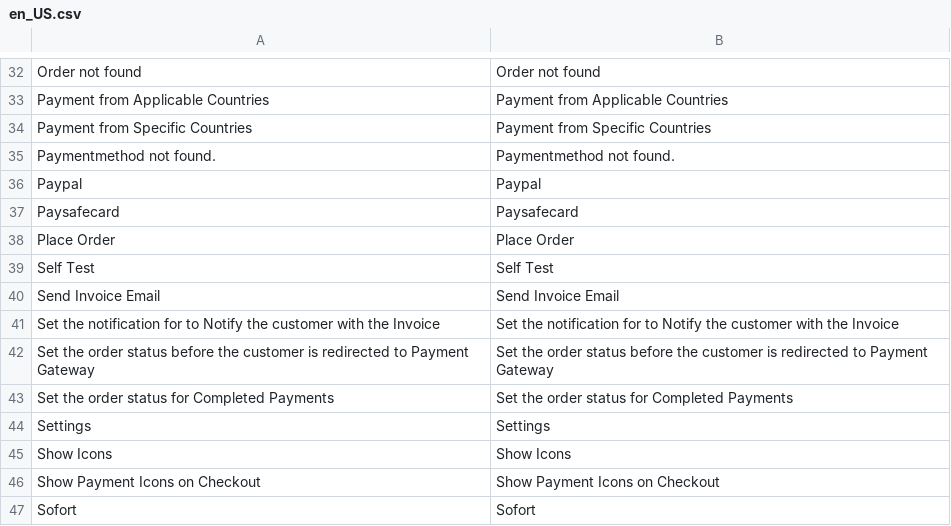
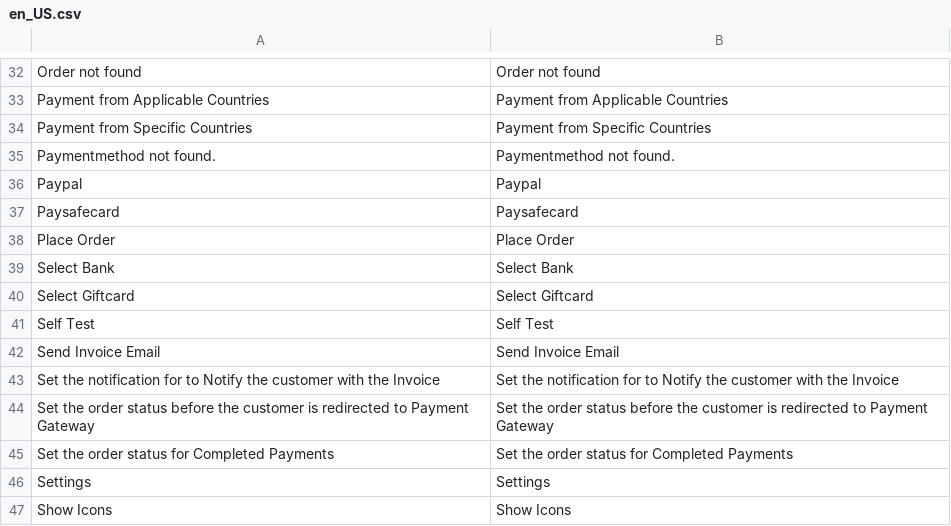
Before and after one commit to mollie/magento2, a CSV file: i18n/en_US.csv, drawn as a sheet; only a part is shown, gaps mark what is left out; the shorter side is filled out with more unchanged rows.

```diff
--- a/i18n/en_US.csv
+++ b/i18n/en_US.csv
@@ -38,2 +38,4 @@
 "Place Order","Place Order"
+"Select Bank","Select Bank"
+"Select Giftcard","Select Giftcard"
 "Self Test","Self Test"
```
Also changed, not shown: i18n/nl_NL.csv, 42 other files.
